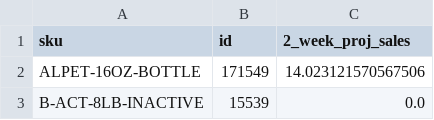
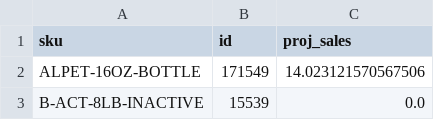
Before and after one commit to DukeAML/BSR, a CSV file: data/two_week_proj_withSKU.csv, drawn as a sheet; only a part is shown.

Commit message:
retrieveData comments

```diff
--- a/data/two_week_proj_withSKU.csv
+++ b/data/two_week_proj_withSKU.csv
@@ -1,2 +1,2 @@
-sku,id,2_week_proj_sales
+sku,id,proj_sales
 ALPET-16OZ-BOTTLE,171549,14.023121570567506
```
Also changed, not shown: 6 other files.
